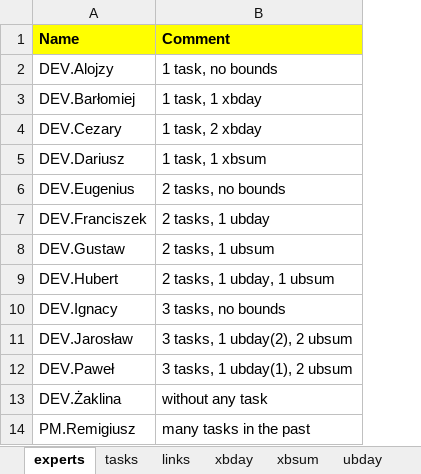
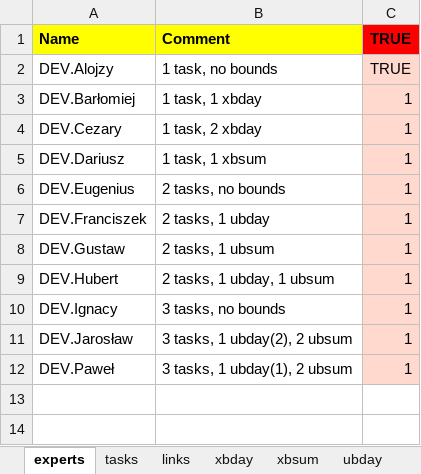
Before and after one commit to romz-pl/yumbo, an Excel workbook: ampl-data-input-excel/08-various-bounds/08-various-bounds.xlsx, sheet experts, drawn as a sheet; values as stored, in another font and other column widths than the file's, no borders; removed rows and columns are numbered as before the commit, all else as after; the diff names each change by its address in the sheet, - before the commit and + after, or states it on an @@ line.

```diff
--- a/ampl-data-input-excel/08-various-bounds/08-various-bounds.xlsx (sheet experts)
+++ b/ampl-data-input-excel/08-various-bounds/08-various-bounds.xlsx (sheet experts)
+column C (TRUE), rows 2-12: TRUE | 1 | 1 | 1 | 1 | 1 | 1 | 1 | 1 | 1 | 1
-row 13: DEV.Żaklina | without any task
-row 14: PM.Remigiusz | many tasks in the past
```
Also changed, not shown: sheet xbsum, sheet xbday, sheet tasks, sheet expert bounds, sheet ubday, sheet misc, 5 more sheets, ampl-data-input-excel/09-experts16-tastks109/09-experts16-tastks109.xlsx, 1 other file.
